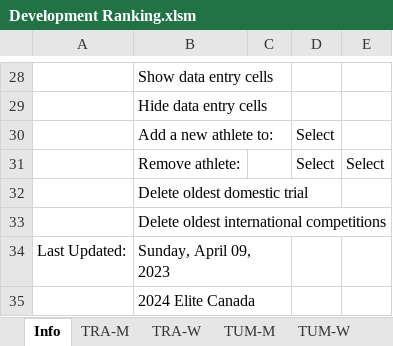
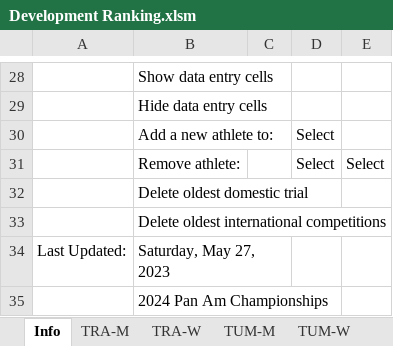
Before and after one commit to trampolinecanada/rankinglists, an Excel workbook: Development Ranking.xlsm, sheet Info, drawn as a sheet; only a part is shown, gaps mark what is left out; values as stored, in another font and other column widths than the file's, no borders; charts and pictures and conditional formats not drawn; 6 other sheets too large or unreadable and not compared; the diff names each change by its address in the sheet, - before the commit and + after, or states it on an @@ line.

Commit message:
2024 Pan Am Championships

```diff
--- a/Development Ranking.xlsm (sheet Info)
+++ b/Development Ranking.xlsm (sheet Info)
-B34: Sunday, April 09, 2023
+B34: Saturday, May 27, 2023
-B35: 2024 Elite Canada
+B35: 2024 Pan Am Championships
```
Also changed, not shown: Junior Ranking.xlsm, 2 other files.
